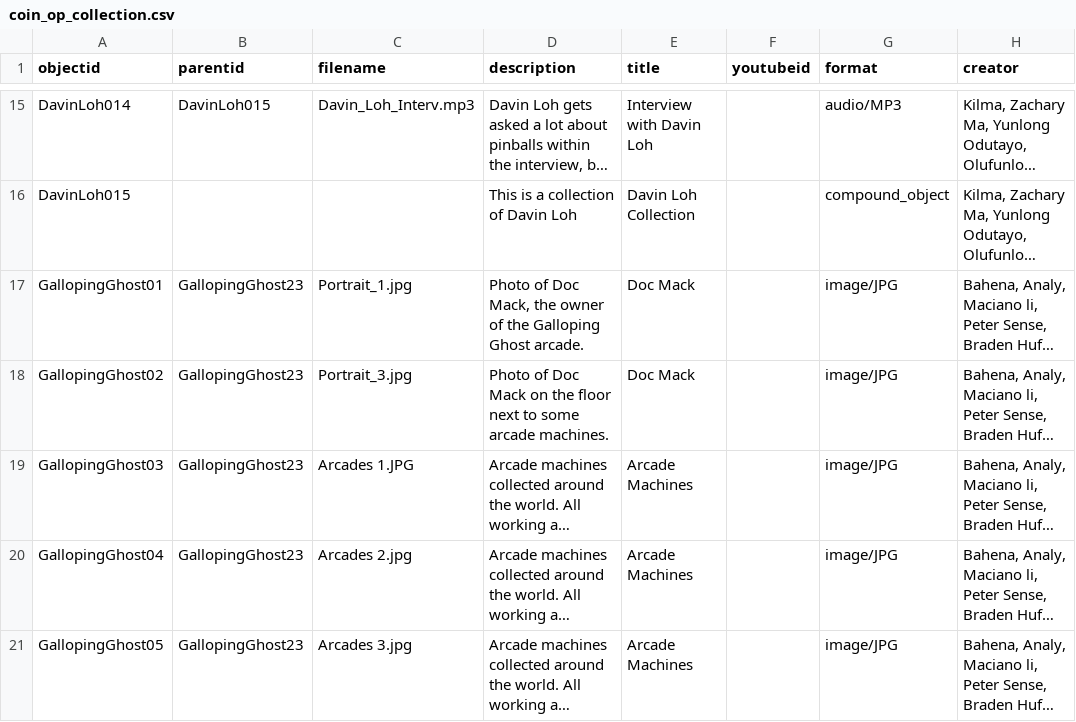
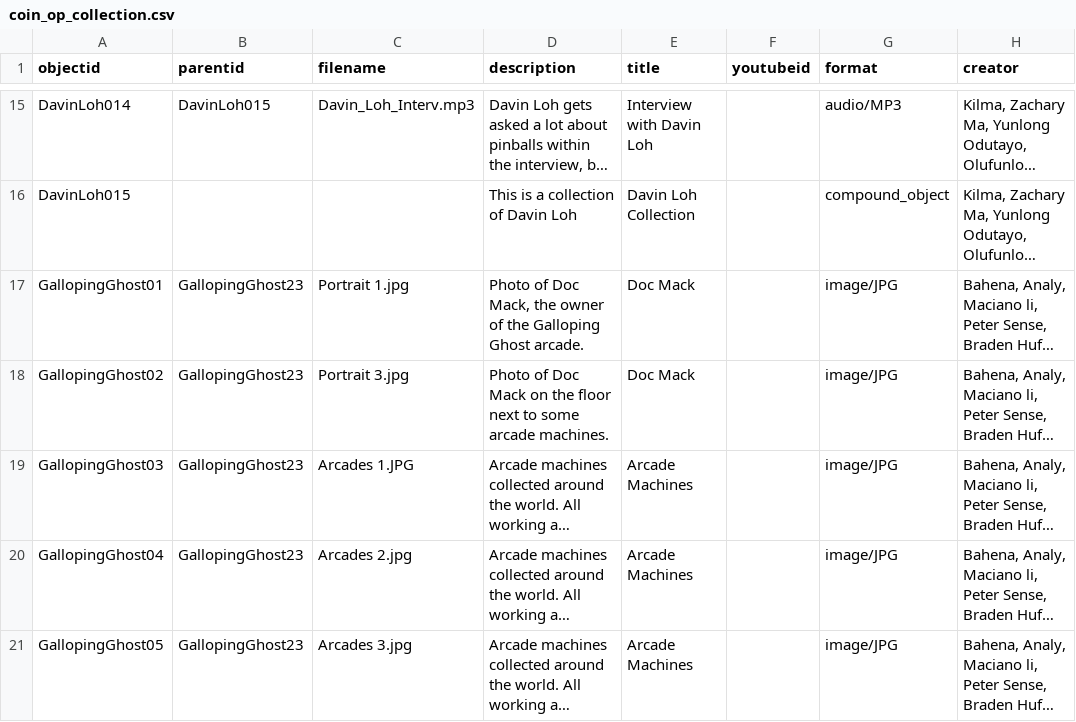
Before and after one commit to strikerZ45/Coin-op, a CSV file: _data/coin_op_collection.csv, drawn as a sheet; only a part is shown, gaps mark what is left out; long unchanged cells end in …; the diff names each change by its address in the sheet, - before the commit and + after, or states it on an @@ line.

Commit message:
Update coin_op_collection.csv

```diff
--- a/_data/coin_op_collection.csv
+++ b/_data/coin_op_collection.csv
-C17 (filename): Portrait_1.jpg
+C17 (filename): Portrait 1.jpg
-C18 (filename): Portrait_3.jpg
+C18 (filename): Portrait 3.jpg
```
